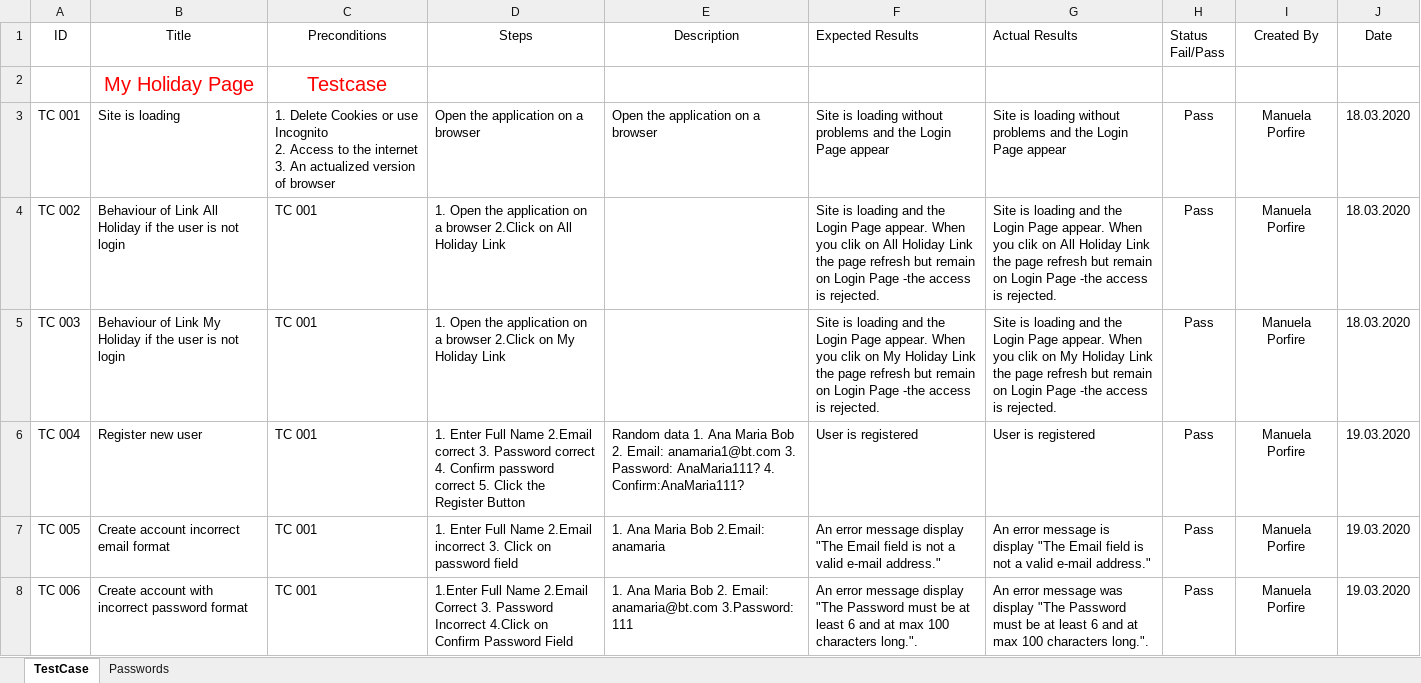
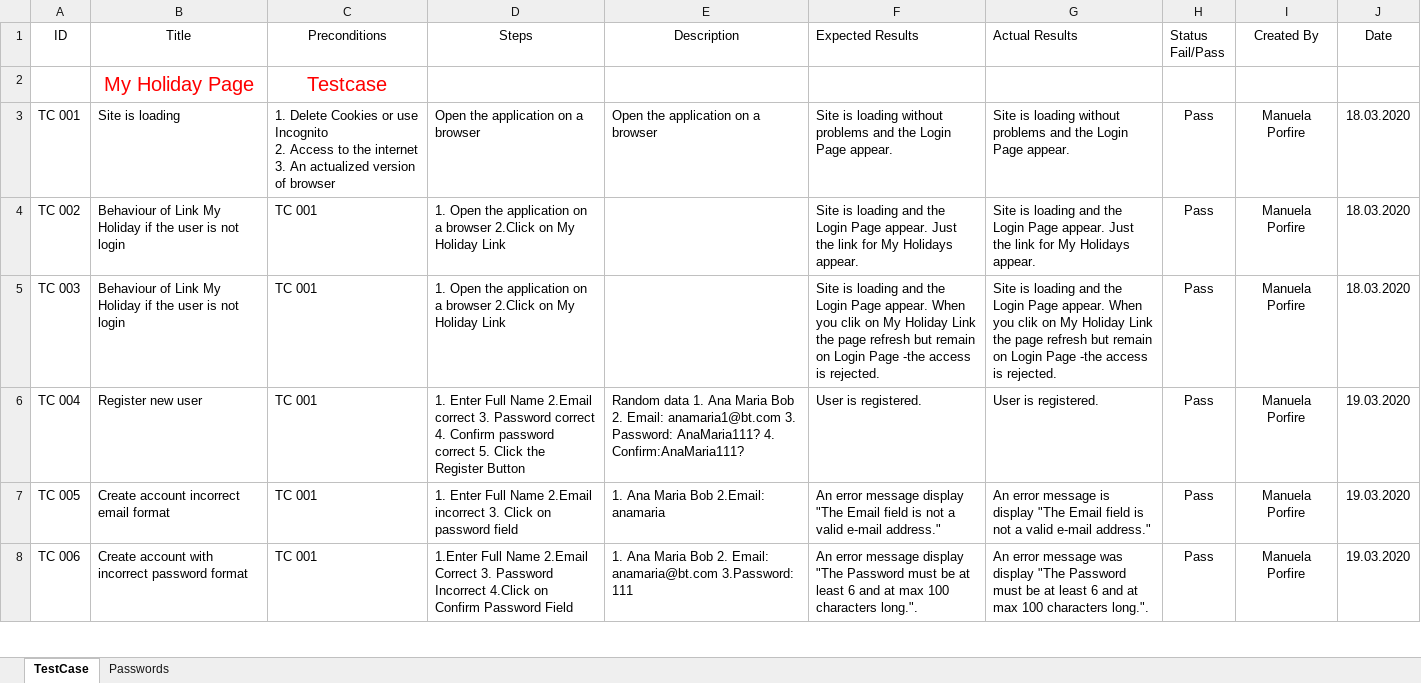
Before and after one commit to ManuelaPorfire/holiday_app, an Excel workbook: Docs/TestCase Holidays Project.xlsx, sheet TestCase, drawn as a sheet; only a part is shown; values as stored, in another font and other column widths than the file's, no borders; table styles not drawn; the diff covers the shown part only; the diff names each change by its address in the sheet, - before the commit and + after, or states it on an @@ line.

Commit message:
Update test cases file and created automation test for it.

```diff
--- a/Docs/TestCase Holidays Project.xlsx (sheet TestCase)
+++ b/Docs/TestCase Holidays Project.xlsx (sheet TestCase)
-F3 (Expected Results): …Login Page appear
+F3 (Expected Results): …Login Page appear.
-G3 (Actual Results): …Login Page appear
+G3 (Actual Results): …Login Page appear.
-B4 (Title): …of Link All Holiday if…
+B4 (Title): …of Link My Holiday if…
-D4 (Steps): …2.Click on All Holiday Link
+D4 (Steps): …2.Click on My Holiday Link
-F4 (Expected Results): …Page appear. When you clik on All Holiday Link the page refresh but remain on Login Page -the access is rejected.
+F4 (Expected Results): …Page appear. Just the link for My Holidays appear.
-G4 (Actual Results): …Page appear. When you clik on All Holiday Link the page refresh but remain on Login Page -the access is rejected.
+G4 (Actual Results): …Page appear. Just the link for My Holidays appear.
-F6 (Expected Results): User is registered
+F6 (Expected Results): User is registered.
-G6 (Actual Results): User is registered
+G6 (Actual Results): User is registered.
```
Also changed, not shown: 14 added rows and 121 edited cells elsewhere in this sheet, 8 other files.
